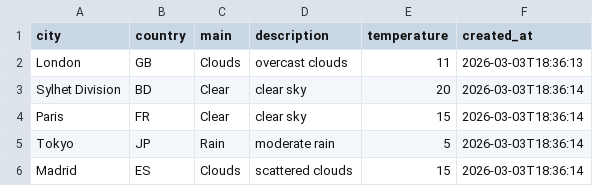
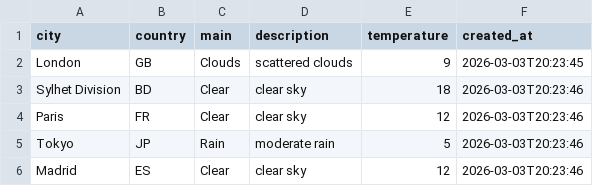
Before and after one commit to amzzz930/weather-api-integration, a CSV file: weather_data.csv, drawn as a sheet.

```diff
--- a/weather_data.csv
+++ b/weather_data.csv
@@ -1,6 +1,6 @@
 city,country,main,description,temperature,created_at
-London,GB,Clouds,overcast clouds,11,2026-03-03T18:36:13
-Sylhet Division,BD,Clear,clear sky,20,2026-03-03T18:36:14
-Paris,FR,Clear,clear sky,15,2026-03-03T18:36:14
-Tokyo,JP,Rain,moderate rain,5,2026-03-03T18:36:14
-Madrid,ES,Clouds,scattered clouds,15,2026-03-03T18:36:14
+London,GB,Clouds,scattered clouds,9,2026-03-03T20:23:45
+Sylhet Division,BD,Clear,clear sky,18,2026-03-03T20:23:46
+Paris,FR,Clear,clear sky,12,2026-03-03T20:23:46
+Tokyo,JP,Rain,moderate rain,5,2026-03-03T20:23:46
+Madrid,ES,Clear,clear sky,12,2026-03-03T20:23:46
```
